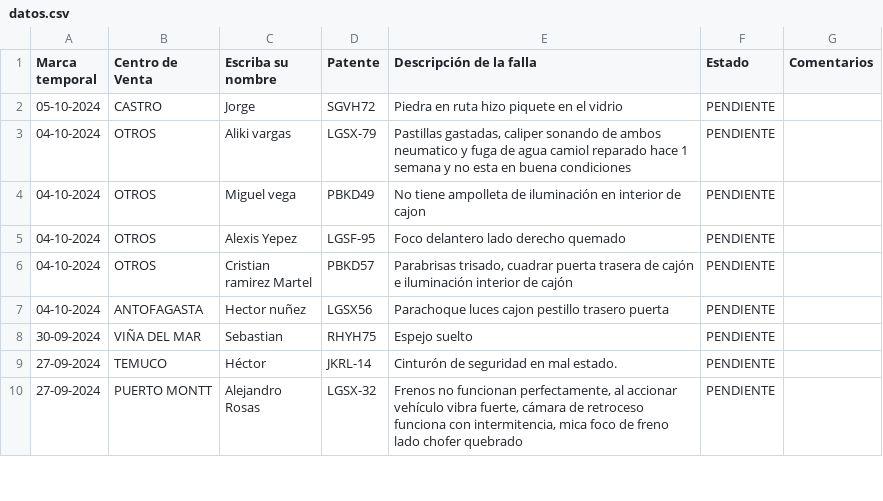
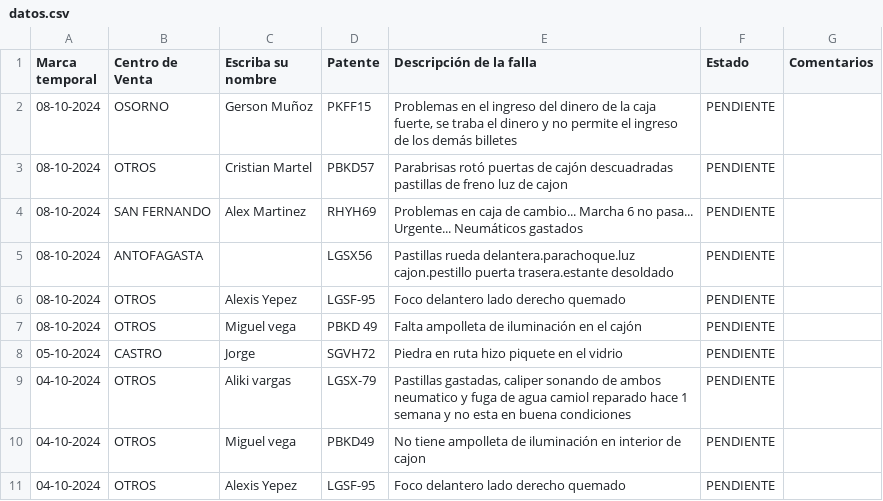
Before and after one commit to M4rc3l0789/SolicitudVendedoresMar, a CSV file: datos.csv, drawn as a sheet; only a part is shown; the shorter side is filled out with more unchanged rows.

Commit message:
Add files via upload

```diff
--- a/datos.csv
+++ b/datos.csv
@@ -1,2 +1,8 @@
 Marca temporal;Centro de Venta;Escriba su nombre;Patente;Descripción de la falla;Estado ;Comentarios
+08-10-2024;OSORNO;Gerson Muñoz;PKFF15;Problemas en el ingreso del dinero de la caja fuerte, se traba el dinero y no permite el ingreso de los demás billetes;PENDIENTE;
+08-10-2024;OTROS;Cristian Martel ;PBKD57;Parabrisas rotó puertas de cajón descuadradas pastillas de freno luz de cajon;PENDIENTE;
+08-10-2024;SAN FERNANDO;Alex Martinez ;RHYH69;Problemas en caja de cambio... Marcha 6 no pasa... Urgente... Neumáticos gastados;PENDIENTE;
+08-10-2024;ANTOFAGASTA;;LGSX56 ;Pastillas rueda delantera.parachoque.luz cajon.pestillo puerta trasera.estante desoldado;PENDIENTE;
+08-10-2024;OTROS;Alexis Yepez;LGSF-95;Foco delantero lado derecho quemado;PENDIENTE;
+08-10-2024;OTROS;Miguel vega ;PBKD 49;Falta ampolleta de iluminación en el cajón ;PENDIENTE;
 05-10-2024;CASTRO;Jorge;SGVH72;Piedra en ruta hizo piquete en el vidrio ;PENDIENTE;
```
